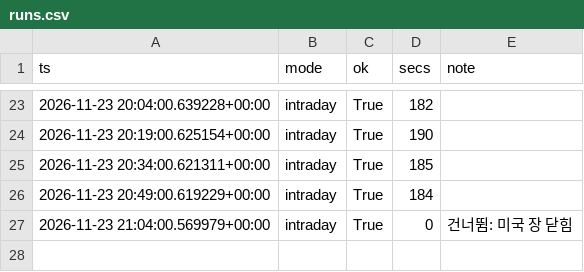
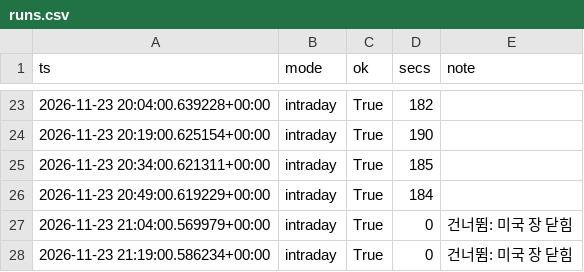
Before and after one commit to rlagustn92/retail-sentiment, a CSV file: runs.csv, drawn as a sheet; only a part is shown, gaps mark what is left out.

Commit message:
data 2026-11-23T21:19Z us

```diff
--- a/runs.csv
+++ b/runs.csv
@@ -27 +27,2 @@ ts,mode,ok,secs,note
 2026-11-23 21:04:00.569979+00:00,intraday,True,0,건너뜀: 미국 장 닫힘
+2026-11-23 21:19:00.586234+00:00,intraday,True,0,건너뜀: 미국 장 닫힘
```
